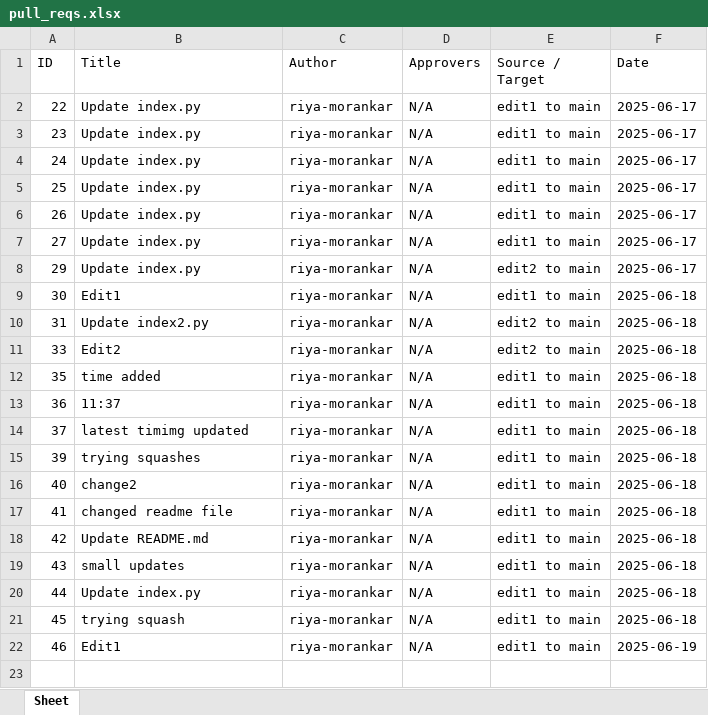
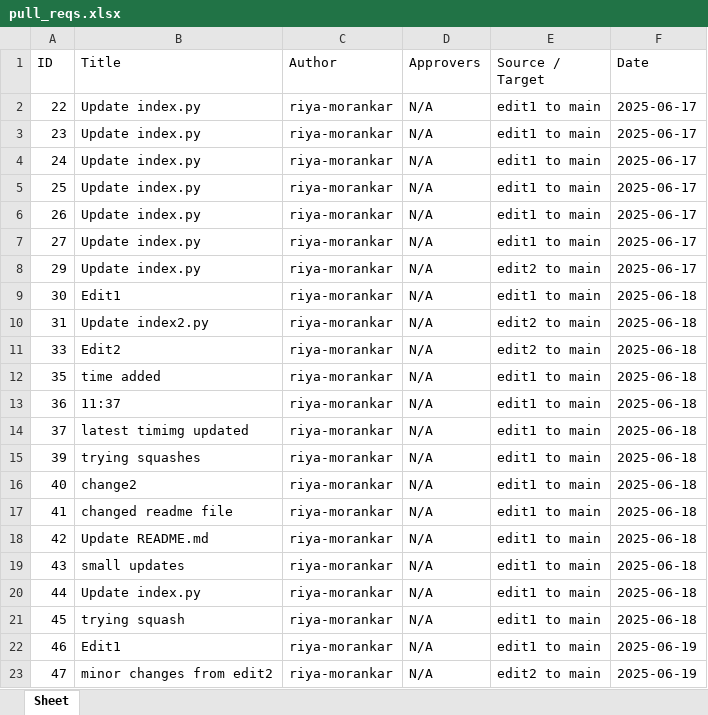
Before and after one commit to riya-morankar/demo, an Excel workbook: pull_reqs.xlsx, sheet Sheet, drawn as a sheet; values as stored, in another font and other column widths than the file's, no borders; the diff names each change by its address in the sheet, - before the commit and + after, or states it on an @@ line.

```diff
--- a/pull_reqs.xlsx (sheet Sheet)
+++ b/pull_reqs.xlsx (sheet Sheet)
+row 23: 47 | minor changes from edit2 | riya-morankar | N/A | edit2 to main | 2025-06-19
```
